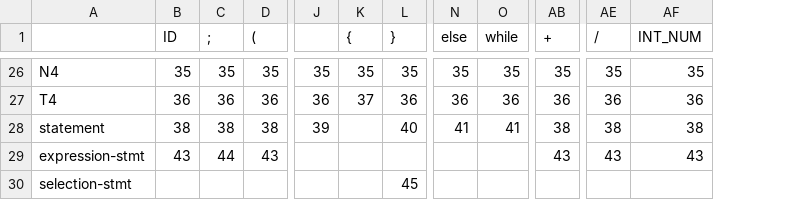
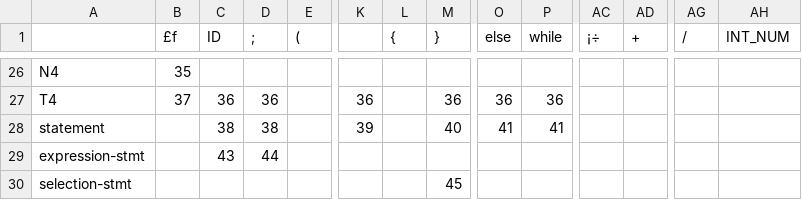
Before and after one commit to kentwelcome/homework, a CSV file: Compiler/hw2/predict.csv, drawn as a sheet; only a part is shown, gaps mark what is left out; addresses are those after the commit; the diff covers the shown part only; the diff names each change by its address in the sheet, - before the commit and + after, or states it on an @@ line.

```diff
--- a/Compiler/hw2/predict.csv
+++ b/Compiler/hw2/predict.csv
+column B (£f), rows 26-27: 35 | 37
+column AC (¡÷), empty
-C26 (ID): 35
+C26 (ID): (empty)
-D26 (;): 35
+D26 (;): (empty)
-E26 ((): 35
+E26 ((): (empty)
-K26: 35
+K26: (empty)
-L26 ({): 35
+L26 ({): (empty)
-M26 (}): 35
+M26 (}): (empty)
-O26 (else): 35
+O26 (else): (empty)
-P26 (while): 35
+P26 (while): (empty)
-AD26 (+): 35
+AD26 (+): (empty)
-AG26 (/): 35
+AG26 (/): (empty)
-AH26 (INT_NUM): 35
+AH26 (INT_NUM): (empty)
-E27 ((): 36
+E27 ((): (empty)
-L27 ({): 37
+L27 ({): (empty)
-AD27 (+): 36
+AD27 (+): (empty)
-AG27 (/): 36
+AG27 (/): (empty)
-AH27 (INT_NUM): 36
+AH27 (INT_NUM): (empty)
-E28 ((): 38
+E28 ((): (empty)
-AD28 (+): 38
+AD28 (+): (empty)
-AG28 (/): 38
+AG28 (/): (empty)
-AH28 (INT_NUM): 38
+AH28 (INT_NUM): (empty)
-E29 ((): 43
+E29 ((): (empty)
-AD29 (+): 43
+AD29 (+): (empty)
-AG29 (/): 43
+AG29 (/): (empty)
-AH29 (INT_NUM): 43
+AH29 (INT_NUM): (empty)
```
Also changed, not shown: 157 edited cells elsewhere in this file, Compiler/hw2/table.csv, 6 other files.
